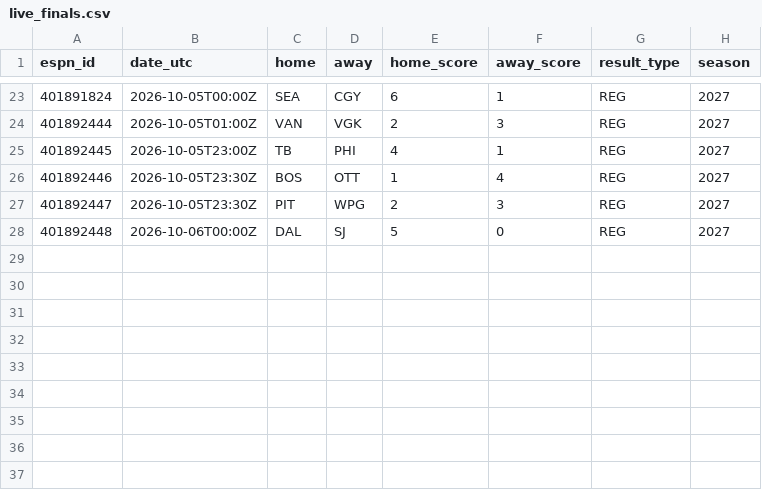
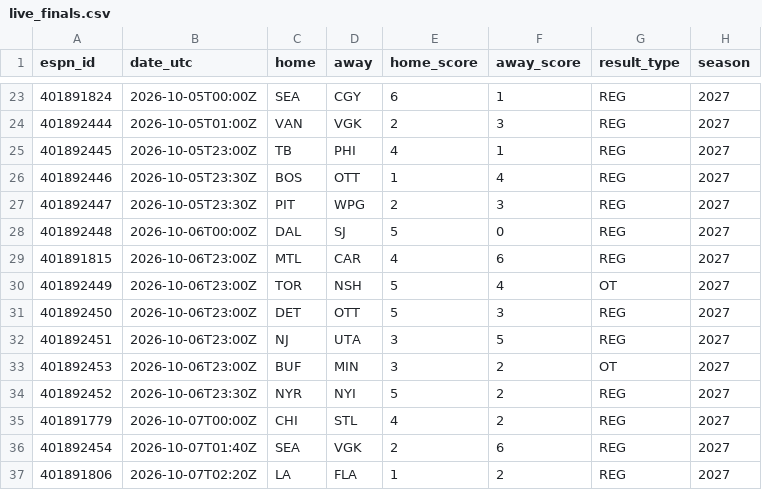
Before and after one commit to herrera32416-pixel/desk-v1, a CSV file: data/history/nhl/live_finals.csv, drawn as a sheet; only a part is shown, gaps mark what is left out; the diff names each change by its address in the sheet, - before the commit and + after, or states it on an @@ line.

```diff
--- a/data/history/nhl/live_finals.csv
+++ b/data/history/nhl/live_finals.csv
+row 29: 401891815 | 2026-10-06T23:00Z | MTL | CAR | 4 | 6 | REG | 2027
+row 30: 401892449 | 2026-10-06T23:00Z | TOR | NSH | 5 | 4 | OT | 2027
+row 31: 401892450 | 2026-10-06T23:00Z | DET | OTT | 5 | 3 | REG | 2027
+row 32: 401892451 | 2026-10-06T23:00Z | NJ | UTA | 3 | 5 | REG | 2027
+row 33: 401892453 | 2026-10-06T23:00Z | BUF | MIN | 3 | 2 | OT | 2027
+row 34: 401892452 | 2026-10-06T23:30Z | NYR | NYI | 5 | 2 | REG | 2027
+row 35: 401891779 | 2026-10-07T00:00Z | CHI | STL | 4 | 2 | REG | 2027
+row 36: 401892454 | 2026-10-07T01:40Z | SEA | VGK | 2 | 6 | REG | 2027
+row 37: 401891806 | 2026-10-07T02:20Z | LA | FLA | 1 | 2 | REG | 2027
```
Also changed, not shown: 4 other files.
